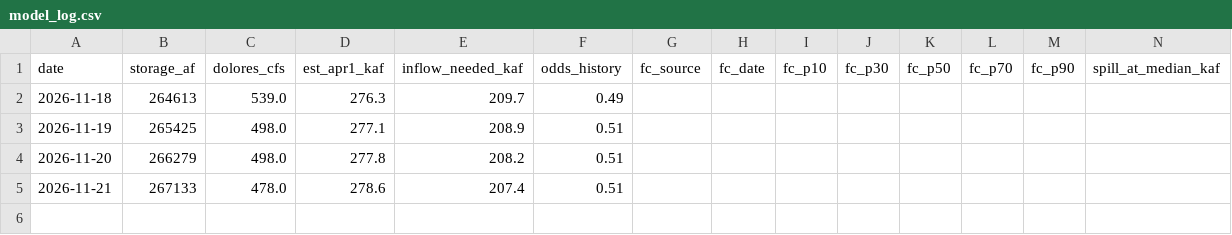
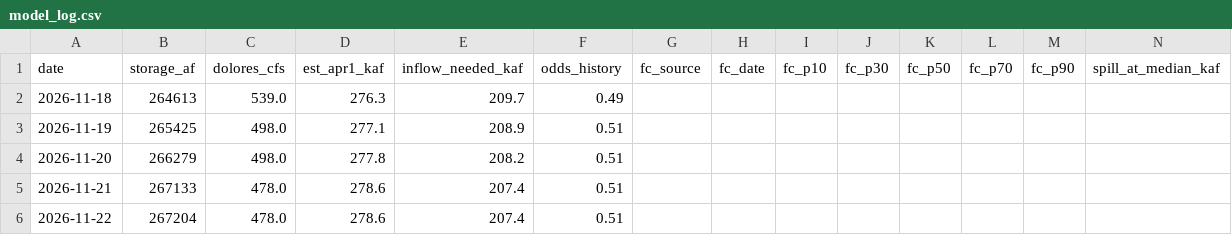
Before and after one commit to matthewsclark/Dolores, a CSV file: log/model_log.csv, drawn as a sheet; only a part is shown; rows hold the shown columns only; the diff names each change by its address in the sheet, - before the commit and + after, or states it on an @@ line.

```diff
--- a/log/model_log.csv
+++ b/log/model_log.csv
+row 6: 2026-11-22 | 267204 | 478.0 | 278.6 | 207.4 | 0.51
```
Also changed, not shown: 1 other file.
